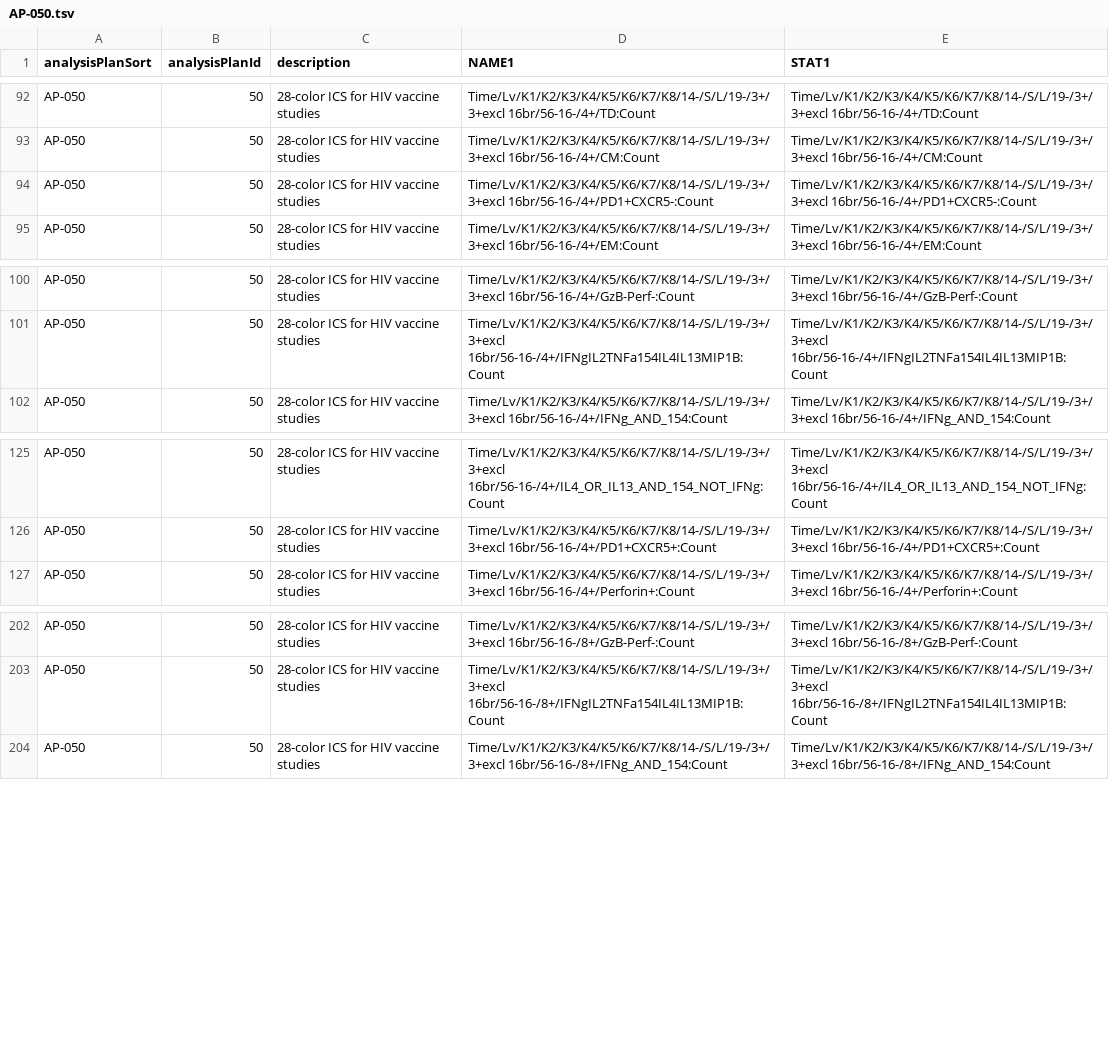
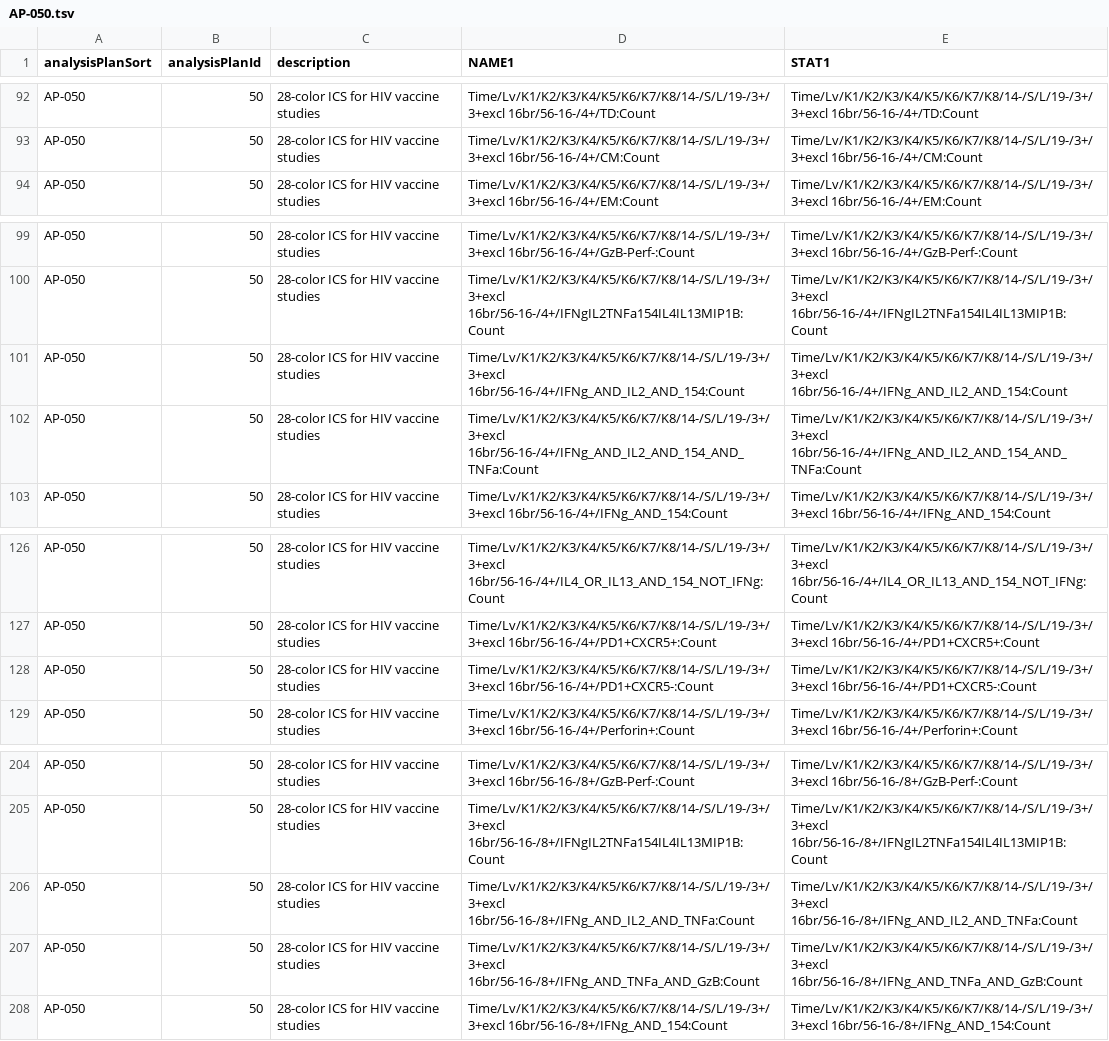
Before and after one commit to LabKey/customModules, a TSV file: hvtnFlow/plans/AP-050.tsv, drawn as a sheet; only a part is shown, gaps mark what is left out.

Commit message:
Update AP-050.tsv

```diff
--- a/hvtnFlow/plans/AP-050.tsv
+++ b/hvtnFlow/plans/AP-050.tsv
@@ -93,3 +93,2 @@ AP-050	50	28-color ICS for HIV vaccine studies	Time/Lv/K1/K2/K3/K4/K5/K6/K7/K8/1
 AP-050	50	28-color ICS for HIV vaccine studies	Time/Lv/K1/K2/K3/K4/K5/K6/K7/K8/14-/S/L/19-/3+/3+excl 16br/56-16-/4+/CM:Count	Time/Lv/K1/K2/K3/K4/K5/K6/K7/K8/14-/S/L/19-/3+/3+excl 16br/56-16-/4+/CM:Count
-AP-050	50	28-color ICS for HIV vaccine studies	Time/Lv/K1/K2/K3/K4/K5/K6/K7/K8/14-/S/L/19-/3+/3+excl 16br/56-16-/4+/PD1+CXCR5-:Count	Time/Lv/K1/K2/K3/K4/K5/K6/K7/K8/14-/S/L/19-/3+/3+excl 16br/56-16-/4+/PD1+CXCR5-:Count
 AP-050	50	28-color ICS for HIV vaccine studies	Time/Lv/K1/K2/K3/K4/K5/K6/K7/K8/14-/S/L/19-/3+/3+excl 16br/56-16-/4+/EM:Count	Time/Lv/K1/K2/K3/K4/K5/K6/K7/K8/14-/S/L/19-/3+/3+excl 16br/56-16-/4+/EM:Count
@@ -101,2 +100,4 @@ AP-050	50	28-color ICS for HIV vaccine studies	Time/Lv/K1/K2/K3/K4/K5/K6/K7/K8/1
 AP-050	50	28-color ICS for HIV vaccine studies	Time/Lv/K1/K2/K3/K4/K5/K6/K7/K8/14-/S/L/19-/3+/3+excl 16br/56-16-/4+/IFNgIL2TNFa154IL4IL13MIP1B:Count	Time/Lv/K1/K2/K3/K4/K5/K6/K7/K8/14-/S/L/19-/3+/3+excl 16br/56-16-/4+/IFNgIL2TNFa154IL4IL13MIP1B:Count
+AP-050	50	28-color ICS for HIV vaccine studies	Time/Lv/K1/K2/K3/K4/K5/K6/K7/K8/14-/S/L/19-/3+/3+excl 16br/56-16-/4+/IFNg_AND_IL2_AND_154:Count	Time/Lv/K1/K2/K3/K4/K5/K6/K7/K8/14-/S/L/19-/3+/3+excl 16br/56-16-/4+/IFNg_AND_IL2_AND_154:Count
+AP-050	50	28-color ICS for HIV vaccine studies	Time/Lv/K1/K2/K3/K4/K5/K6/K7/K8/14-/S/L/19-/3+/3+excl 16br/56-16-/4+/IFNg_AND_IL2_AND_154_AND_TNFa:Count	Time/Lv/K1/K2/K3/K4/K5/K6/K7/K8/14-/S/L/19-/3+/3+excl 16br/56-16-/4+/IFNg_AND_IL2_AND_154_AND_TNFa:Count
 AP-050	50	28-color ICS for HIV vaccine studies	Time/Lv/K1/K2/K3/K4/K5/K6/K7/K8/14-/S/L/19-/3+/3+excl 16br/56-16-/4+/IFNg_AND_154:Count	Time/Lv/K1/K2/K3/K4/K5/K6/K7/K8/14-/S/L/19-/3+/3+excl 16br/56-16-/4+/IFNg_AND_154:Count
@@ -126,2 +127,3 @@ AP-050	50	28-color ICS for HIV vaccine studies	Time/Lv/K1/K2/K3/K4/K5/K6/K7/K8/1
 AP-050	50	28-color ICS for HIV vaccine studies	Time/Lv/K1/K2/K3/K4/K5/K6/K7/K8/14-/S/L/19-/3+/3+excl 16br/56-16-/4+/PD1+CXCR5+:Count	Time/Lv/K1/K2/K3/K4/K5/K6/K7/K8/14-/S/L/19-/3+/3+excl 16br/56-16-/4+/PD1+CXCR5+:Count
+AP-050	50	28-color ICS for HIV vaccine studies	Time/Lv/K1/K2/K3/K4/K5/K6/K7/K8/14-/S/L/19-/3+/3+excl 16br/56-16-/4+/PD1+CXCR5-:Count	Time/Lv/K1/K2/K3/K4/K5/K6/K7/K8/14-/S/L/19-/3+/3+excl 16br/56-16-/4+/PD1+CXCR5-:Count
 AP-050	50	28-color ICS for HIV vaccine studies	Time/Lv/K1/K2/K3/K4/K5/K6/K7/K8/14-/S/L/19-/3+/3+excl 16br/56-16-/4+/Perforin+:Count	Time/Lv/K1/K2/K3/K4/K5/K6/K7/K8/14-/S/L/19-/3+/3+excl 16br/56-16-/4+/Perforin+:Count
@@ -203,2 +205,4 @@ AP-050	50	28-color ICS for HIV vaccine studies	Time/Lv/K1/K2/K3/K4/K5/K6/K7/K8/1
 AP-050	50	28-color ICS for HIV vaccine studies	Time/Lv/K1/K2/K3/K4/K5/K6/K7/K8/14-/S/L/19-/3+/3+excl 16br/56-16-/8+/IFNgIL2TNFa154IL4IL13MIP1B:Count	Time/Lv/K1/K2/K3/K4/K5/K6/K7/K8/14-/S/L/19-/3+/3+excl 16br/56-16-/8+/IFNgIL2TNFa154IL4IL13MIP1B:Count
+AP-050	50	28-color ICS for HIV vaccine studies	Time/Lv/K1/K2/K3/K4/K5/K6/K7/K8/14-/S/L/19-/3+/3+excl 16br/56-16-/8+/IFNg_AND_IL2_AND_TNFa:Count	Time/Lv/K1/K2/K3/K4/K5/K6/K7/K8/14-/S/L/19-/3+/3+excl 16br/56-16-/8+/IFNg_AND_IL2_AND_TNFa:Count
+AP-050	50	28-color ICS for HIV vaccine studies	Time/Lv/K1/K2/K3/K4/K5/K6/K7/K8/14-/S/L/19-/3+/3+excl 16br/56-16-/8+/IFNg_AND_TNFa_AND_GzB:Count	Time/Lv/K1/K2/K3/K4/K5/K6/K7/K8/14-/S/L/19-/3+/3+excl 16br/56-16-/8+/IFNg_AND_TNFa_AND_GzB:Count
 AP-050	50	28-color ICS for HIV vaccine studies	Time/Lv/K1/K2/K3/K4/K5/K6/K7/K8/14-/S/L/19-/3+/3+excl 16br/56-16-/8+/IFNg_AND_154:Count	Time/Lv/K1/K2/K3/K4/K5/K6/K7/K8/14-/S/L/19-/3+/3+excl 16br/56-16-/8+/IFNg_AND_154:Count
```
